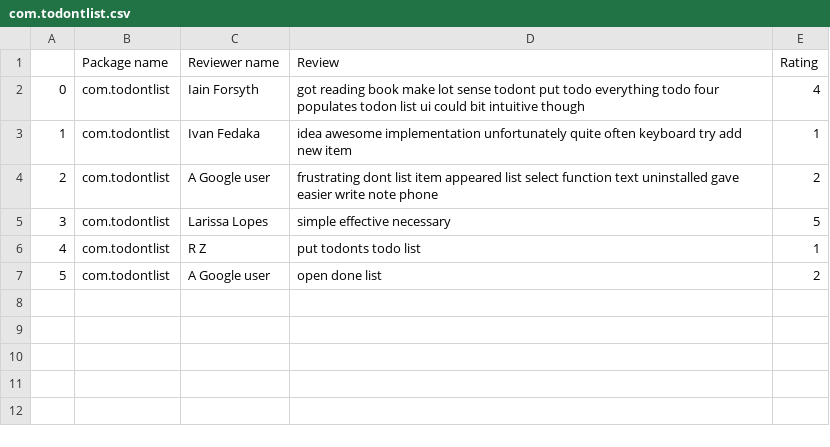
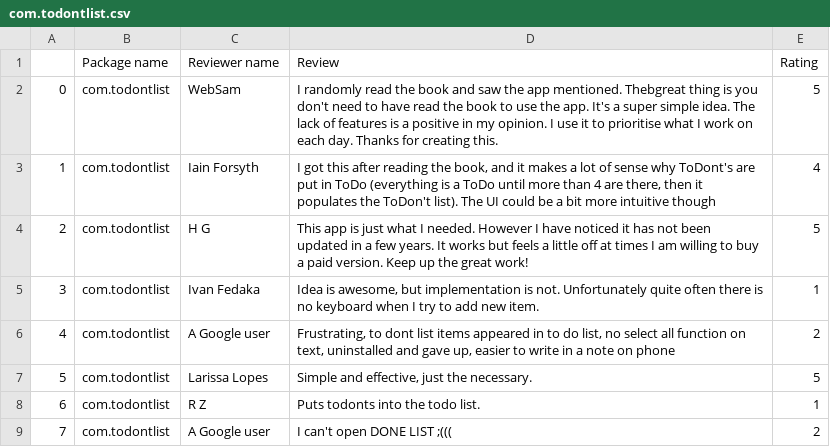
Before and after one commit to arjitjohar/final_assignment_eecs4312, a CSV file: com.todontlist.csv, drawn as a sheet; addresses are those after the commit; the diff names each change by its address in the sheet, - before the commit and + after, or states it on an @@ line.

```diff
--- a/com.todontlist.csv
+++ b/com.todontlist.csv
+row 2: 0 | com.todontlist | WebSam | I randomly read the book and saw the app mentioned. Thebgreat thing is you don't need to have read the book to use the app. It's a super simple idea. The lack of features is a positive in my opinion. I use it to prioritise what I work on each day. Thanks for creating this. | 5
@@ column A renumbered from row 3 down @@
-D3 (Review): got reading book make lot sense todont put todo everything todo four populates todon list ui could bit intuitive though
+D3 (Review): I got this after reading the book, and it makes a lot of sense why ToDont's are put in ToDo (everything is a ToDo until more than 4 are there, then it populates the ToDon't list). The UI could be a bit more intuitive though
+row 4: 2 | com.todontlist | H G | This app is just what I needed. However I have noticed it has not been updated in a few years. It works but feels a little off at times I am willing to buy a paid version. Keep up the great work! | 5
-D5 (Review): idea awesome implementation unfortunately quite often keyboard try add new item
+D5 (Review): Idea is awesome, but implementation is not. Unfortunately quite often there is no keyboard when I try to add new item.
-D6 (Review): frustrating dont list item appeared list select function text uninstalled gave easier write note phone
+D6 (Review): Frustrating, to dont list items appeared in to do list, no select all function on text, uninstalled and gave up, easier to write in a note on phone
-D7 (Review): simple effective necessary
+D7 (Review): Simple and effective, just the necessary.
-D8 (Review): put todonts todo list
+D8 (Review): Puts todonts into the todo list.
-D9 (Review): open done list
+D9 (Review): I can't open DONE LIST ;(((
```
Also changed, not shown: com.iojess.todont.csv, kolmachikhin.alexander.breakbadhabits.csv, 4 other files.
